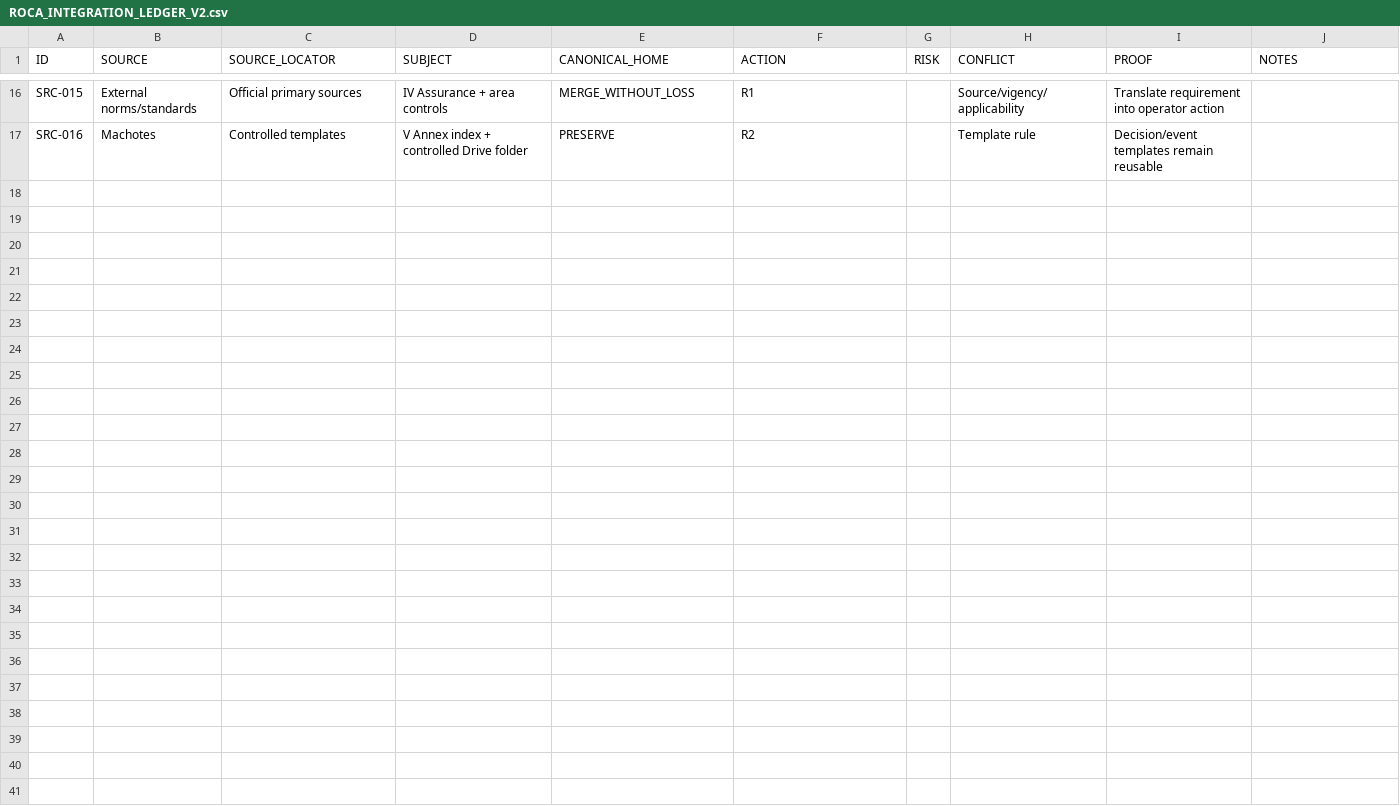
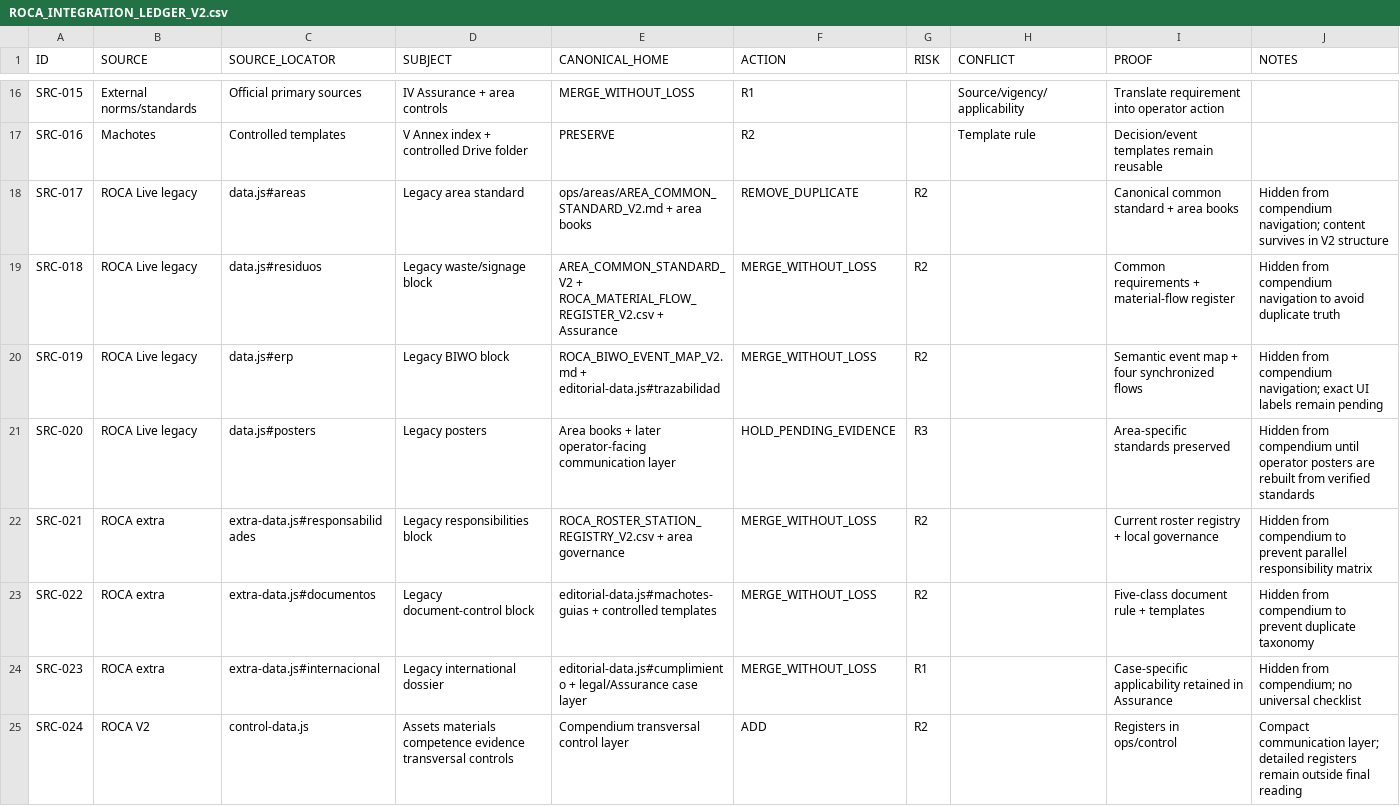
Before and after one commit to romerobarcenabraulio-hash/ROCA-TAX, a CSV file: ops/control/ROCA_INTEGRATION_LEDGER_V2.csv, drawn as a sheet; only a part is shown, gaps mark what is left out.

Commit message:
Reconcile legacy duplicate sections to canonical V2 homes

```diff
--- a/ops/control/ROCA_INTEGRATION_LEDGER_V2.csv
+++ b/ops/control/ROCA_INTEGRATION_LEDGER_V2.csv
@@ -17 +17,9 @@ SRC-015,External norms/standards,Official primary sources,IV Assurance + area co
 SRC-016,Machotes,Controlled templates,V Annex index + controlled Drive folder,PRESERVE,R2,,Template rule,Decision/event templates remain reusable
+SRC-017,ROCA Live legacy,data.js#areas,Legacy area standard,ops/areas/AREA_COMMON_STANDARD_V2.md + area books,REMOVE_DUPLICATE,R2,,Canonical common standard + area books,Hidden from compendium navigation; content survives in V2 structure
+SRC-018,ROCA Live legacy,data.js#residuos,Legacy waste/signage block,AREA_COMMON_STANDARD_V2 + ROCA_MATERIAL_FLOW_REGISTER_V2.csv + Assurance,MERGE_WITHOUT_LOSS,R2,,Common requirements + material-flow register,Hidden from compendium navigation to avoid duplicate truth
+SRC-019,ROCA Live legacy,data.js#erp,Legacy BIWO block,ROCA_BIWO_EVENT_MAP_V2.md + editorial-data.js#trazabilidad,MERGE_WITHOUT_LOSS,R2,,Semantic event map + four synchronized flows,Hidden from compendium navigation; exact UI labels remain pending
+SRC-020,ROCA Live legacy,data.js#posters,Legacy posters,Area books + later operator-facing communication layer,HOLD_PENDING_EVIDENCE,R3,,Area-specific standards preserved,Hidden from compendium until operator posters are rebuilt from verified standards
+SRC-021,ROCA extra,extra-data.js#responsabilidades,Legacy responsibilities block,ROCA_ROSTER_STATION_REGISTRY_V2.csv + area governance,MERGE_WITHOUT_LOSS,R2,,Current roster registry + local governance,Hidden from compendium to prevent parallel responsibility matrix
+SRC-022,ROCA extra,extra-data.js#documentos,Legacy document-control block,editorial-data.js#machotes-guias + controlled templates,MERGE_WITHOUT_LOSS,R2,,Five-class document rule + templates,Hidden from compendium to prevent duplicate taxonomy
+SRC-023,ROCA extra,extra-data.js#internacional,Legacy international dossier,editorial-data.js#cumplimiento + legal/Assurance case layer,MERGE_WITHOUT_LOSS,R1,,Case-specific applicability retained in Assurance,Hidden from compendium; no universal checklist
+SRC-024,ROCA V2,control-data.js,Assets materials competence evidence transversal controls,Compendium transversal control layer,ADD,R2,,Registers in ops/control,Compact communication layer; detailed registers remain outside final reading
```
